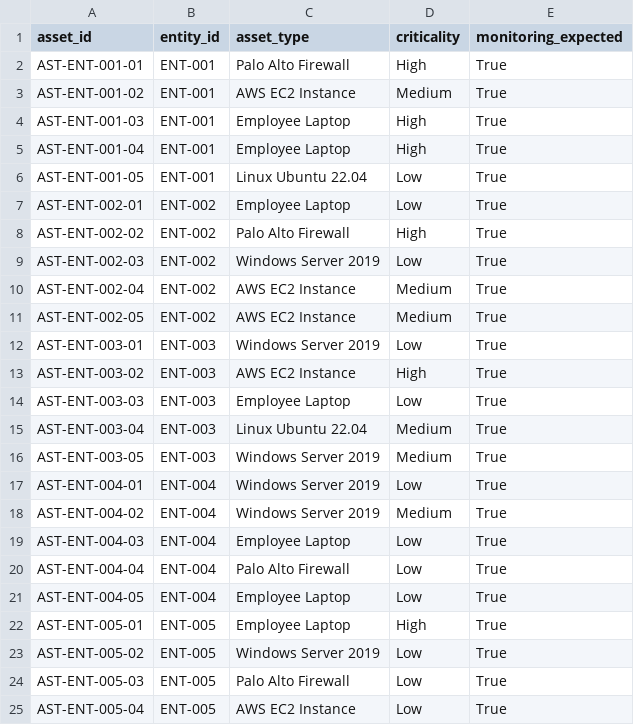
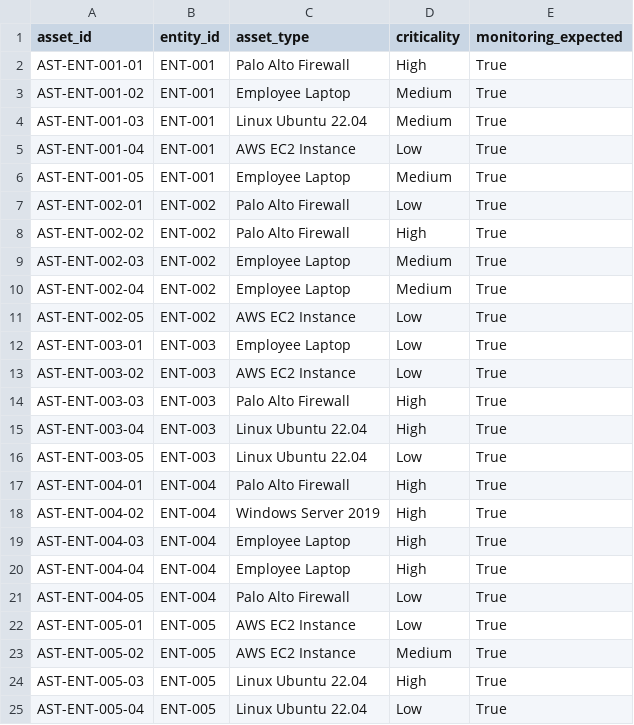
Before and after one commit to kamble10pratik10-ops/Nexus, a CSV file: backend/data/mock_assets.csv, drawn as a sheet; only a part is shown; the diff covers the shown part only.

```diff
--- a/backend/data/mock_assets.csv
+++ b/backend/data/mock_assets.csv
@@ -2,24 +2,24 @@ asset_id,entity_id,asset_type,criticality,monitoring_expected
 AST-ENT-001-01,ENT-001,Palo Alto Firewall,High,True
-AST-ENT-001-02,ENT-001,AWS EC2 Instance,Medium,True
-AST-ENT-001-03,ENT-001,Employee Laptop,High,True
-AST-ENT-001-04,ENT-001,Employee Laptop,High,True
-AST-ENT-001-05,ENT-001,Linux Ubuntu 22.04,Low,True
-AST-ENT-002-01,ENT-002,Employee Laptop,Low,True
+AST-ENT-001-02,ENT-001,Employee Laptop,Medium,True
+AST-ENT-001-03,ENT-001,Linux Ubuntu 22.04,Medium,True
+AST-ENT-001-04,ENT-001,AWS EC2 Instance,Low,True
+AST-ENT-001-05,ENT-001,Employee Laptop,Medium,True
+AST-ENT-002-01,ENT-002,Palo Alto Firewall,Low,True
 AST-ENT-002-02,ENT-002,Palo Alto Firewall,High,True
-AST-ENT-002-03,ENT-002,Windows Server 2019,Low,True
-AST-ENT-002-04,ENT-002,AWS EC2 Instance,Medium,True
-AST-ENT-002-05,ENT-002,AWS EC2 Instance,Medium,True
-AST-ENT-003-01,ENT-003,Windows Server 2019,Low,True
-AST-ENT-003-02,ENT-003,AWS EC2 Instance,High,True
-AST-ENT-003-03,ENT-003,Employee Laptop,Low,True
-AST-ENT-003-04,ENT-003,Linux Ubuntu 22.04,Medium,True
-AST-ENT-003-05,ENT-003,Windows Server 2019,Medium,True
-AST-ENT-004-01,ENT-004,Windows Server 2019,Low,True
-AST-ENT-004-02,ENT-004,Windows Server 2019,Medium,True
-AST-ENT-004-03,ENT-004,Employee Laptop,Low,True
-AST-ENT-004-04,ENT-004,Palo Alto Firewall,Low,True
-AST-ENT-004-05,ENT-004,Employee Laptop,Low,True
-AST-ENT-005-01,ENT-005,Employee Laptop,High,True
-AST-ENT-005-02,ENT-005,Windows Server 2019,Low,True
-AST-ENT-005-03,ENT-005,Palo Alto Firewall,Low,True
-AST-ENT-005-04,ENT-005,AWS EC2 Instance,Low,True
+AST-ENT-002-03,ENT-002,Employee Laptop,Medium,True
+AST-ENT-002-04,ENT-002,Employee Laptop,Medium,True
+AST-ENT-002-05,ENT-002,AWS EC2 Instance,Low,True
+AST-ENT-003-01,ENT-003,Employee Laptop,Low,True
+AST-ENT-003-02,ENT-003,AWS EC2 Instance,Low,True
+AST-ENT-003-03,ENT-003,Palo Alto Firewall,High,True
+AST-ENT-003-04,ENT-003,Linux Ubuntu 22.04,High,True
+AST-ENT-003-05,ENT-003,Linux Ubuntu 22.04,Low,True
+AST-ENT-004-01,ENT-004,Palo Alto Firewall,High,True
+AST-ENT-004-02,ENT-004,Windows Server 2019,High,True
+AST-ENT-004-03,ENT-004,Employee Laptop,High,True
+AST-ENT-004-04,ENT-004,Employee Laptop,High,True
+AST-ENT-004-05,ENT-004,Palo Alto Firewall,Low,True
+AST-ENT-005-01,ENT-005,AWS EC2 Instance,Low,True
+AST-ENT-005-02,ENT-005,AWS EC2 Instance,Medium,True
+AST-ENT-005-03,ENT-005,Linux Ubuntu 22.04,High,True
+AST-ENT-005-04,ENT-005,Linux Ubuntu 22.04,Low,True
```
Also changed, not shown: 2 edited cells elsewhere in this file, backend/data/mock_alerts.csv, backend/data/mock_cases.csv, 38 other files.
